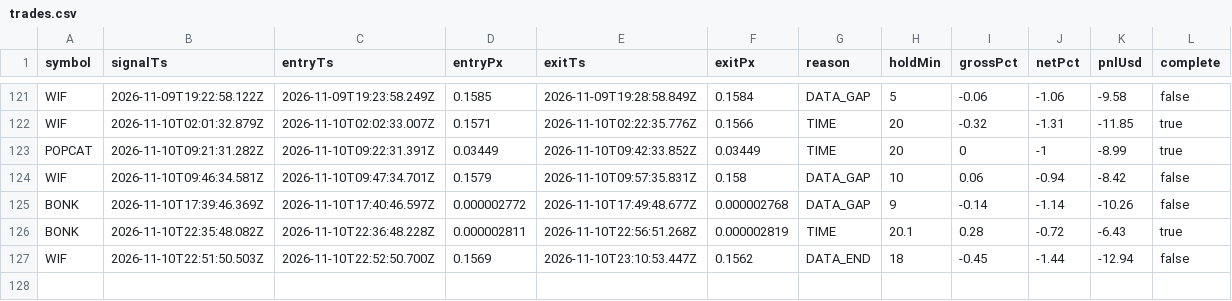
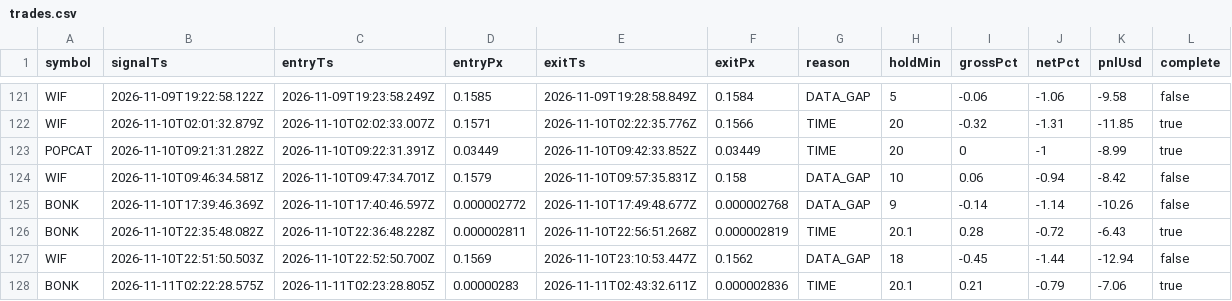
Before and after one commit to jyofst/jyofst.github.io, a CSV file: sim/trades.csv, drawn as a sheet; only a part is shown, gaps mark what is left out.

```diff
--- a/sim/trades.csv
+++ b/sim/trades.csv
@@ -126,2 +126,3 @@ BONK,2026-11-10T17:39:46.369Z,2026-11-10T17:40:46.597Z,0.000002772,2026-11-10T17
 BONK,2026-11-10T22:35:48.082Z,2026-11-10T22:36:48.228Z,0.000002811,2026-11-10T22:56:51.268Z,0.000002819,TIME,20.1,0.28,-0.72,-6.43,true
-WIF,2026-11-10T22:51:50.503Z,2026-11-10T22:52:50.700Z,0.1569,2026-11-10T23:10:53.447Z,0.1562,DATA_END,18,-0.45,-1.44,-12.94,false
+WIF,2026-11-10T22:51:50.503Z,2026-11-10T22:52:50.700Z,0.1569,2026-11-10T23:10:53.447Z,0.1562,DATA_GAP,18,-0.45,-1.44,-12.94,false
+BONK,2026-11-11T02:22:28.575Z,2026-11-11T02:23:28.805Z,0.00000283,2026-11-11T02:43:32.611Z,0.000002836,TIME,20.1,0.21,-0.79,-7.06,true
```
Also changed, not shown: 4 other files.
